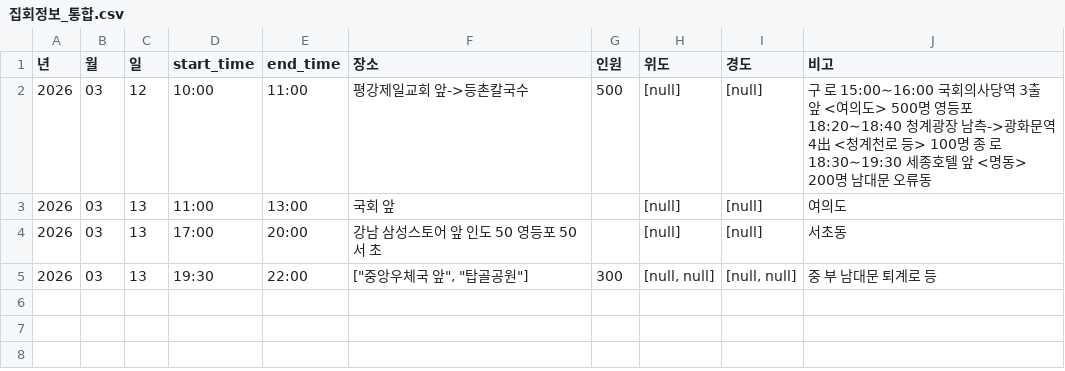
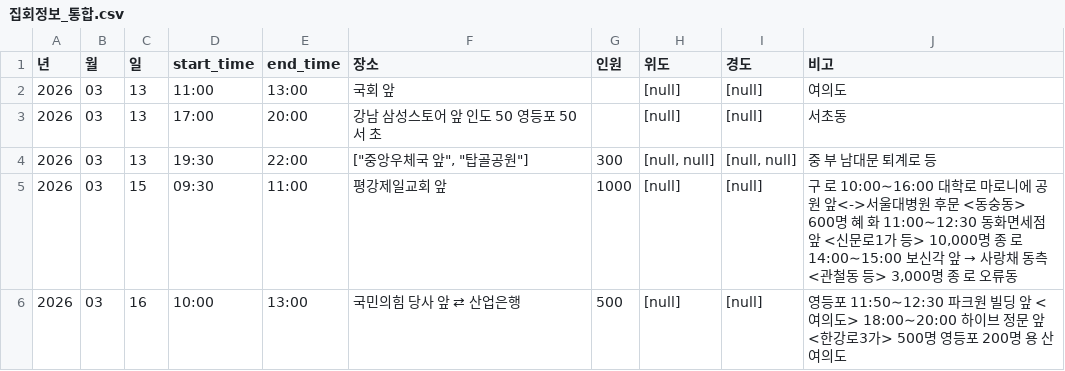
Before and after one commit to MinhaKim02/protest-crawling-database, a CSV file: data/집회정보_통합.csv, drawn as a sheet; removed rows and columns are numbered as before the commit, all else as after; the diff names each change by its address in the sheet, - before the commit and + after, or states it on an @@ line.

```diff
--- a/data/집회정보_통합.csv
+++ b/data/집회정보_통합.csv
-row 2: 2026 | 03 | 12 | 10:00 | 11:00 | 평강제일교회 앞->등촌칼국수 | 500 | [null] | [null] | 구 로 15:00∼16:00 국회의사당역 3출 앞 <여의도> 500명 영등포 18:20∼18:40 청계광장 남측->광화문역 4出 <청계천로 등> 100명 종 로 18:30∼19:30 세종호텔 앞 <명동> 200명 남대문 오류동
+row 5: 2026 | 03 | 15 | 09:30 | 11:00 | 평강제일교회 앞 | 1000 | [null] | [null] | 구 로 10:00∼16:00 대학로 마로니에 공원 앞<->서울대병원 후문 <동숭동> 600명 혜 화 11:00∼12:30 동화면세점 앞 <신문로1가 등> 10,000명 종 로 14:00∼15:00 보신각 앞 → 사랑채 동측 <관철동 등> 3,000명 종 로 오류동
+row 6: 2026 | 03 | 16 | 10:00 | 13:00 | 국민의힘 당사 앞 ⇄ 산업은행 | 500 | [null] | [null] | 영등포 11:50∼12:30 파크원 빌딩 앞 <여의도> 18:00∼20:00 하이브 정문 앞 <한강로3가> 500명 영등포 200명 용 산 여의도
```
Also changed, not shown: data/집회정보_통합_종로.csv.
